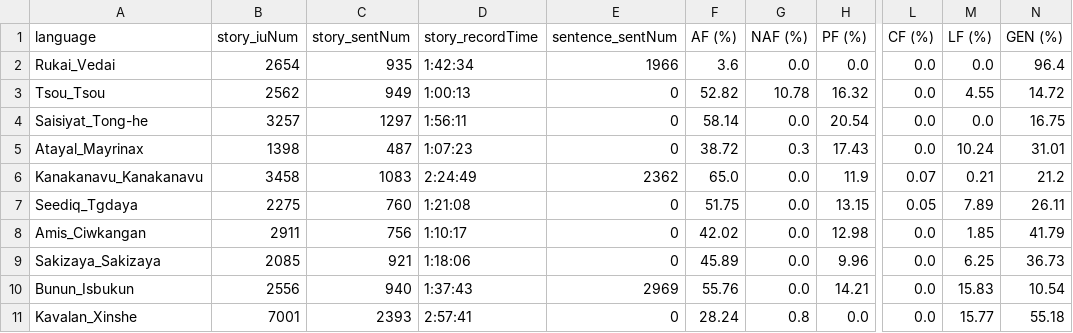
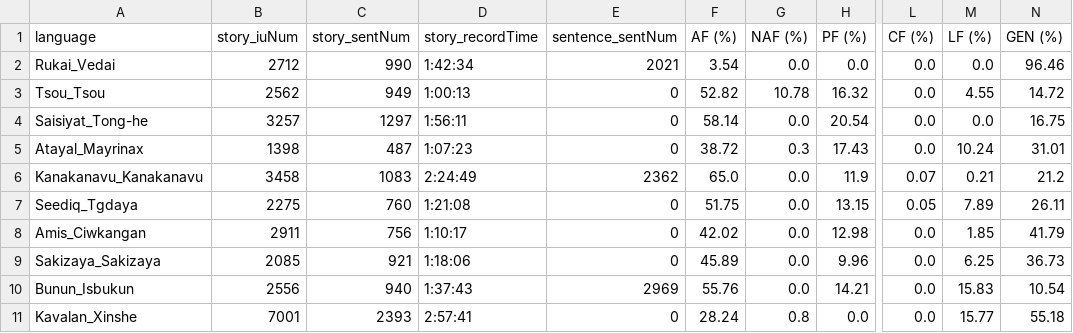
Before and after one commit to liao961120/glossParser, a CSV file: meta/langMetas.csv, drawn as a sheet; only a part is shown, gaps mark what is left out; the diff names each change by its address in the sheet, - before the commit and + after, or states it on an @@ line.

```diff
--- a/meta/langMetas.csv
+++ b/meta/langMetas.csv
-B2 (story_iuNum): 2654
+B2 (story_iuNum): 2712
-C2 (story_sentNum): 935
+C2 (story_sentNum): 990
-E2 (sentence_sentNum): 1966
+E2 (sentence_sentNum): 2021
-F2 (AF (%)): 3.6
+F2 (AF (%)): 3.54
-N2 (GEN (%)): 96.4
+N2 (GEN (%)): 96.46
```
Also changed, not shown: meta/txtMetas.csv, 7 other files.
